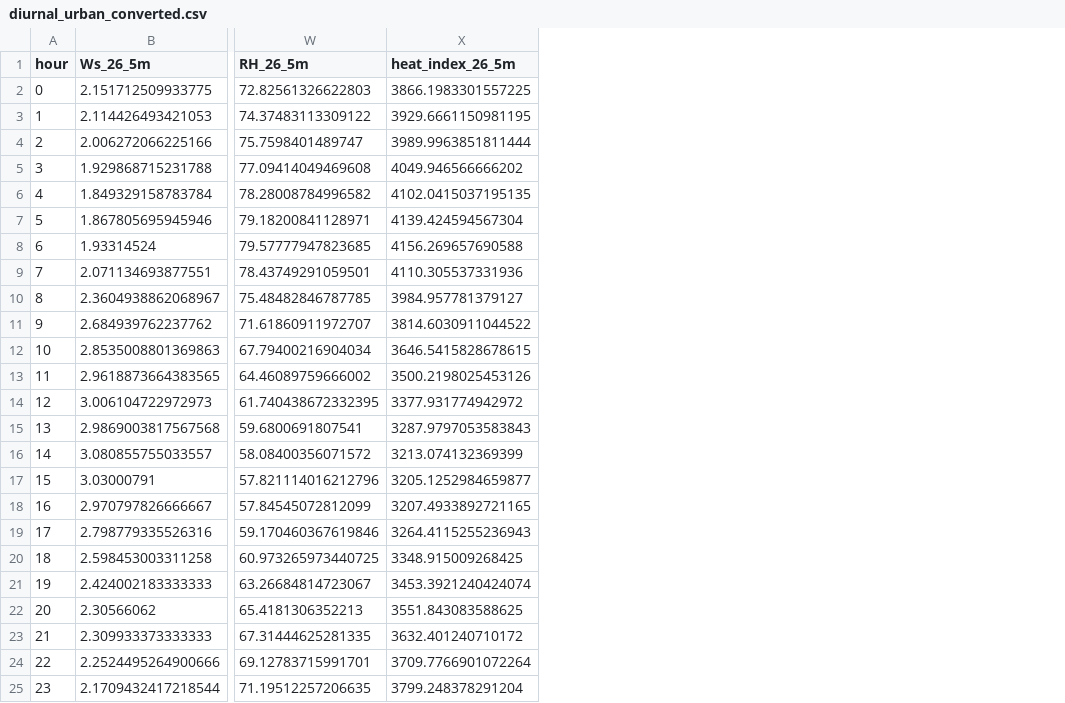
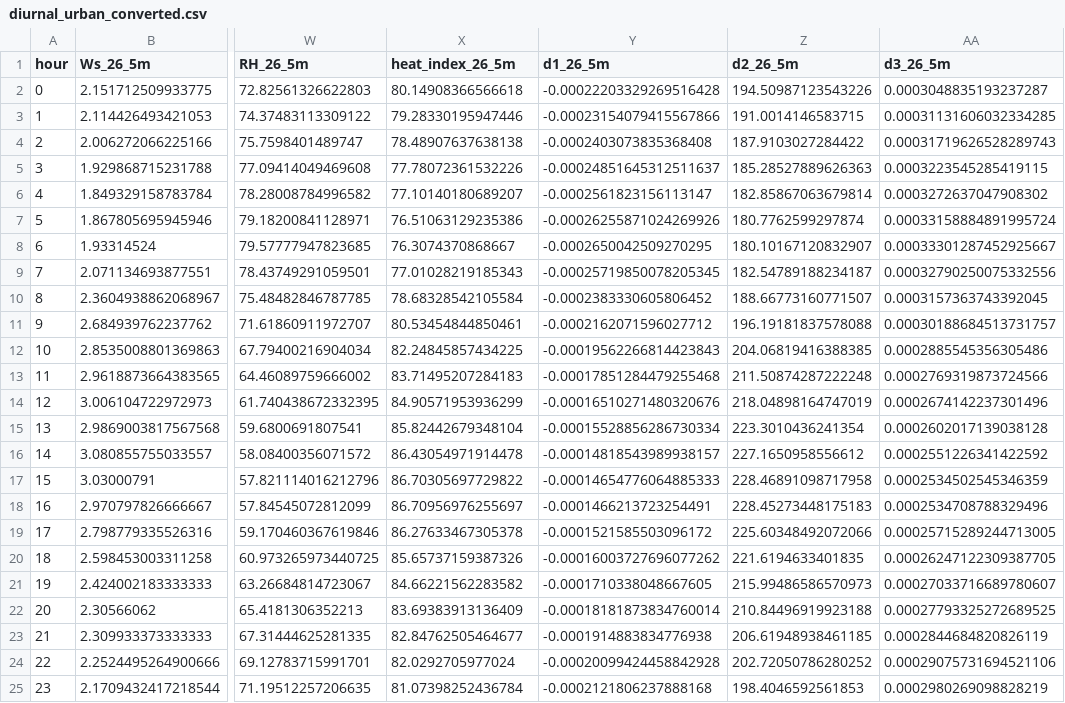
Before and after one commit to bastian6666/urban_climate, a CSV file: Hwk3/data_clean/diurnal_urban_converted.csv, drawn as a sheet; only a part is shown, gaps mark what is left out; the diff names each change by its address in the sheet, - before the commit and + after, or states it on an @@ line.

```diff
--- a/Hwk3/data_clean/diurnal_urban_converted.csv
+++ b/Hwk3/data_clean/diurnal_urban_converted.csv
+column Y (d1_26_5m), rows 2-25: -0.00022203329269516428 | -0.00023154079415567866 | -0.0002403073835368408 | -0.00024851645312511637 | -0.0002561823156113147 | -0.00026255871024269926 | -0.0002650042509270295 | -0.00025719850078205345 | -0.0002383330605806452 | -0.0002162071596027712 | -0.00019562266814423843 | -0.00017851284479255468 | -0.00016510271480320676 | -0.00015528856286730334 | -0.00014818543989938157 | -0.00014654776064885333 | -0.0001466213723254491 | -0.0001521585503096172 | -0.00016003727696077262 | -0.0001710338048667605 | -0.00018181873834760014 | -0.0001914883834776938 | -0.00020099424458842928 | -0.0002121806237888168
+column Z (d2_26_5m), rows 2-25: 194.50987123543226 | 191.0014146583715 | 187.9103027284422 | 185.28527889626363 | 182.85867063679814 | 180.7762599297874 | 180.10167120832907 | 182.54789188234187 | 188.66773160771507 | 196.19181837578088 | 204.06819416388385 | 211.50874287222248 | 218.04898164747019 | 223.3010436241354 | 227.1650958556612 | 228.46891098717958 | 228.45273448175183 | 225.60348492072066 | 221.6194633401835 | 215.99486586570973 | 210.84496919923188 | 206.61948938461185 | 202.72050786280252 | 198.4046592561853
+column AA (d3_26_5m), rows 2-25: 0.0003048835193237287 | 0.00031131606032334285 | 0.00031719626528289743 | 0.0003223545285419115 | 0.0003272637047908302 | 0.00033158884891995724 | 0.00033301287452925667 | 0.00032790250075332556 | 0.0003157363743392045 | 0.00030188684513731757 | 0.0002885545356305486 | 0.0002769319873724566 | 0.0002674142237301496 | 0.0002602017139038128 | 0.0002551226341422592 | 0.0002534502545346359 | 0.0002534708788329496 | 0.00025715289244713005 | 0.00026247122309387705 | 0.00027033716689780607 | 0.00027793325272689525 | 0.0002844684820826119 | 0.00029075731694521106 | 0.0002980269098828219
-X2 (heat_index_26_5m): 3866.1983301557225
+X2 (heat_index_26_5m): 80.14908366566618
-X3 (heat_index_26_5m): 3929.6661150981195
+X3 (heat_index_26_5m): 79.28330195947446
-X4 (heat_index_26_5m): 3989.9963851811444
+X4 (heat_index_26_5m): 78.48907637638138
-X5 (heat_index_26_5m): 4049.946566666202
+X5 (heat_index_26_5m): 77.78072361532226
-X6 (heat_index_26_5m): 4102.0415037195135
+X6 (heat_index_26_5m): 77.10140180689207
-X7 (heat_index_26_5m): 4139.424594567304
+X7 (heat_index_26_5m): 76.51063129235386
-X8 (heat_index_26_5m): 4156.269657690588
+X8 (heat_index_26_5m): 76.3074370868667
-X9 (heat_index_26_5m): 4110.305537331936
+X9 (heat_index_26_5m): 77.01028219185343
-X10 (heat_index_26_5m): 3984.957781379127
+X10 (heat_index_26_5m): 78.68328542105584
-X11 (heat_index_26_5m): 3814.6030911044522
+X11 (heat_index_26_5m): 80.53454844850461
-X12 (heat_index_26_5m): 3646.5415828678615
+X12 (heat_index_26_5m): 82.24845857434225
-X13 (heat_index_26_5m): 3500.2198025453126
+X13 (heat_index_26_5m): 83.71495207284183
-X14 (heat_index_26_5m): 3377.931774942972
+X14 (heat_index_26_5m): 84.90571953936299
-X15 (heat_index_26_5m): 3287.9797053583843
+X15 (heat_index_26_5m): 85.82442679348104
-X16 (heat_index_26_5m): 3213.074132369399
+X16 (heat_index_26_5m): 86.43054971914478
-X17 (heat_index_26_5m): 3205.1252984659877
+X17 (heat_index_26_5m): 86.70305697729822
-X18 (heat_index_26_5m): 3207.4933892721165
+X18 (heat_index_26_5m): 86.70956976255697
-X19 (heat_index_26_5m): 3264.4115255236943
+X19 (heat_index_26_5m): 86.27633467305378
-X20 (heat_index_26_5m): 3348.915009268425
+X20 (heat_index_26_5m): 85.65737159387326
-X21 (heat_index_26_5m): 3453.3921240424074
+X21 (heat_index_26_5m): 84.66221562283582
-X22 (heat_index_26_5m): 3551.843083588625
+X22 (heat_index_26_5m): 83.69383913136409
-X23 (heat_index_26_5m): 3632.401240710172
+X23 (heat_index_26_5m): 82.84762505464677
-X24 (heat_index_26_5m): 3709.7766901072264
+X24 (heat_index_26_5m): 82.0292705977024
-X25 (heat_index_26_5m): 3799.248378291204
+X25 (heat_index_26_5m): 81.07398252436784
```
Also changed, not shown: Hwk3/data_clean/diurnal_crop_converted.csv, Hwk3/data_clean/diurnal_grass_converted.csv, 2 other files.
